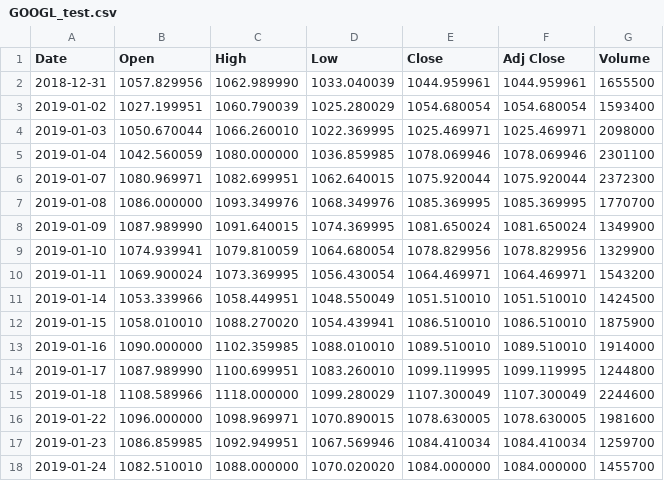
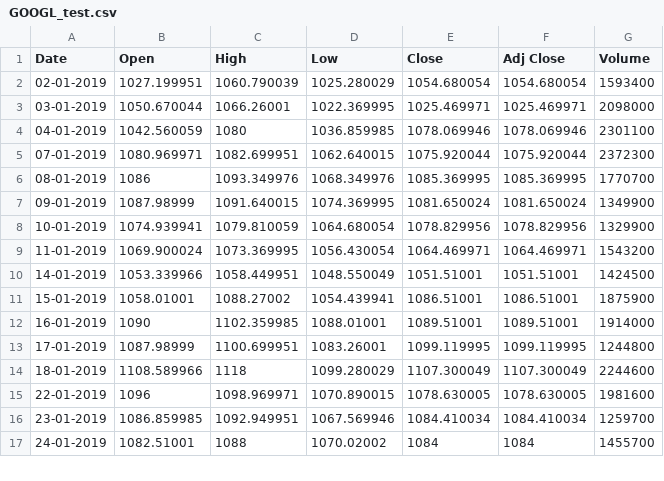
Before and after one commit to Deshram/Linear-Regression-Implementation, a CSV file: GOOGL_test.csv, drawn as a sheet; only a part is shown; the diff covers the shown part only.

```diff
--- a/GOOGL_test.csv
+++ b/GOOGL_test.csv
@@ -1,18 +1,17 @@
 Date,Open,High,Low,Close,Adj Close,Volume
-2018-12-31,1057.829956,1062.989990,1033.040039,1044.959961,1044.959961,1655500
-2019-01-02,1027.199951,1060.790039,1025.280029,1054.680054,1054.680054,1593400
-2019-01-03,1050.670044,1066.260010,1022.369995,1025.469971,1025.469971,2098000
-2019-01-04,1042.560059,1080.000000,1036.859985,1078.069946,1078.069946,2301100
-2019-01-07,1080.969971,1082.699951,1062.640015,1075.920044,1075.920044,2372300
-2019-01-08,1086.000000,1093.349976,1068.349976,1085.369995,1085.369995,1770700
-2019-01-09,1087.989990,1091.640015,1074.369995,1081.650024,1081.650024,1349900
-2019-01-10,1074.939941,1079.810059,1064.680054,1078.829956,1078.829956,1329900
-2019-01-11,1069.900024,1073.369995,1056.430054,1064.469971,1064.469971,1543200
-2019-01-14,1053.339966,1058.449951,1048.550049,1051.510010,1051.510010,1424500
-2019-01-15,1058.010010,1088.270020,1054.439941,1086.510010,1086.510010,1875900
-2019-01-16,1090.000000,1102.359985,1088.010010,1089.510010,1089.510010,1914000
-2019-01-17,1087.989990,1100.699951,1083.260010,1099.119995,1099.119995,1244800
-2019-01-18,1108.589966,1118.000000,1099.280029,1107.300049,1107.300049,2244600
-2019-01-22,1096.000000,1098.969971,1070.890015,1078.630005,1078.630005,1981600
-2019-01-23,1086.859985,1092.949951,1067.569946,1084.410034,1084.410034,1259700
-2019-01-24,1082.510010,1088.000000,1070.020020,1084.000000,1084.000000,1455700
+02-01-2019,1027.199951,1060.790039,1025.280029,1054.680054,1054.680054,1593400
+03-01-2019,1050.670044,1066.26001,1022.369995,1025.469971,1025.469971,2098000
+04-01-2019,1042.560059,1080,1036.859985,1078.069946,1078.069946,2301100
+07-01-2019,1080.969971,1082.699951,1062.640015,1075.920044,1075.920044,2372300
+08-01-2019,1086,1093.349976,1068.349976,1085.369995,1085.369995,1770700
+09-01-2019,1087.98999,1091.640015,1074.369995,1081.650024,1081.650024,1349900
+10-01-2019,1074.939941,1079.810059,1064.680054,1078.829956,1078.829956,1329900
+11-01-2019,1069.900024,1073.369995,1056.430054,1064.469971,1064.469971,1543200
+14-01-2019,1053.339966,1058.449951,1048.550049,1051.51001,1051.51001,1424500
+15-01-2019,1058.01001,1088.27002,1054.439941,1086.51001,1086.51001,1875900
+16-01-2019,1090,1102.359985,1088.01001,1089.51001,1089.51001,1914000
+17-01-2019,1087.98999,1100.699951,1083.26001,1099.119995,1099.119995,1244800
+18-01-2019,1108.589966,1118,1099.280029,1107.300049,1107.300049,2244600
+22-01-2019,1096,1098.969971,1070.890015,1078.630005,1078.630005,1981600
+23-01-2019,1086.859985,1092.949951,1067.569946,1084.410034,1084.410034,1259700
+24-01-2019,1082.51001,1088,1070.02002,1084,1084,1455700
```
Also changed, not shown: 1 added row, 3 removed rows and 84 edited cells elsewhere in this file, AMZN.csv, GOOGL.csv, 6 other files.
